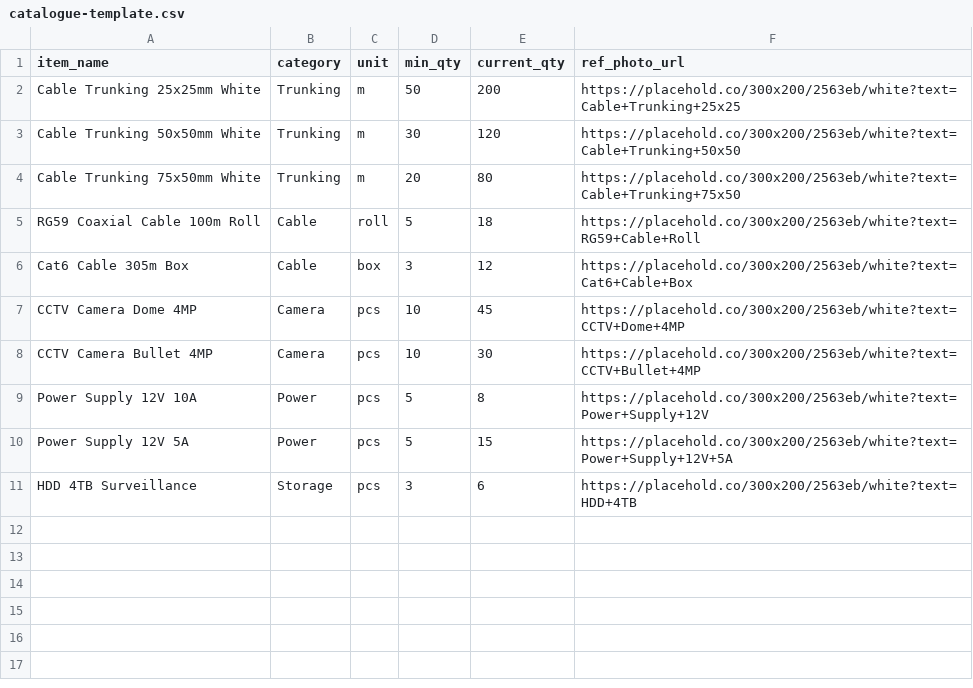
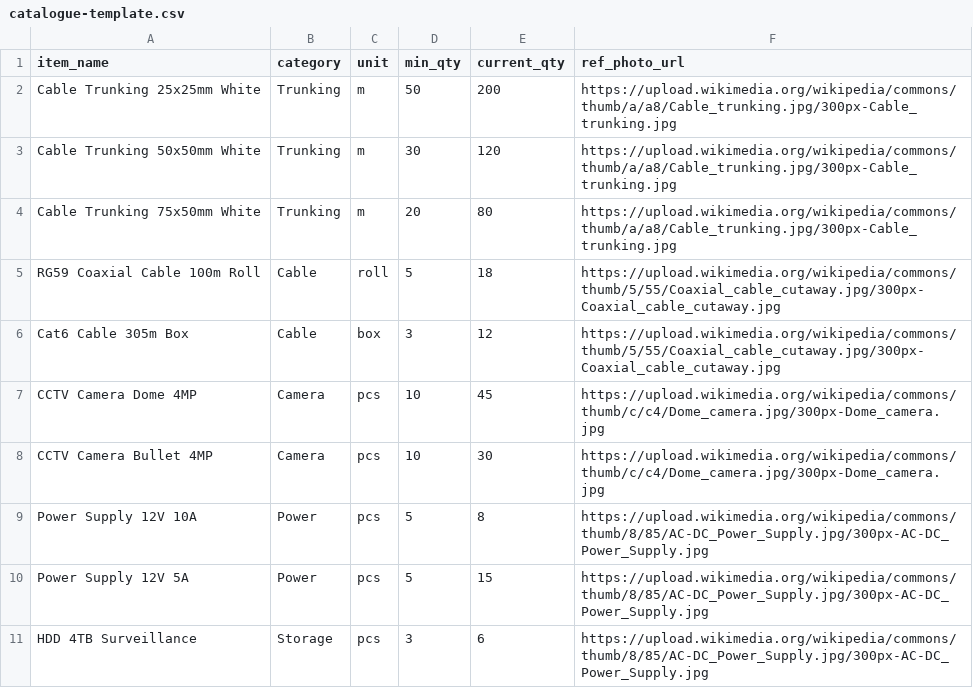
Before and after one commit to ncheewee/inventory-tracker, a CSV file: catalogue-template.csv, drawn as a sheet.

Commit message:
v1.4.0: Item picker with thumbnails, destinations/sites, report in-app, camera for ref photos
UI changes:
- Item picker: custom dropdown with photo thumbnails (not datalist)
- Notes → Destination dropdown (sites list + custom option for workers)
- Camera capture for ref photos (add/edit) in addition to gallery
- Removed redundant screen titles in sub-menus (topbar already shows location)
- Report shows in-app directly (monospace card) + send-to-Telegram button
- Daily EOD Telegram with editable schedule (hour dropdown)
- Renamed Log → History, Worker → User everywhere
- No logout confirmation — exits immediately
- Login keypad: 80% width, circular buttons, bigger
- Manager grid: 3 columns (Users, Catalogue, Sites, History, Stock, Report)

Backend changes:
- New sites tab + CRUD (add/delete/list)
- Transactions column 6: notes → destination
- New schedule endpoint (get/set daily report hour)
- Report returns text for in-app display (op=send pushes to Telegram)
- Per-transaction Telegram removed; daily EOD summary instead
- Weekly trigger replaced with daily trigger
- Mock catalogue uses Wikimedia Commons stock photos
- CSV template updated with ref_photo_url column

```diff
--- a/catalogue-template.csv
+++ b/catalogue-template.csv
@@ -1,11 +1,11 @@
 item_name,category,unit,min_qty,current_qty,ref_photo_url
-Cable Trunking 25x25mm White,Trunking,m,50,200,https://placehold.co/300x200/2563eb/white?text=Cable+Trunking+25x25
-Cable Trunking 50x50mm White,Trunking,m,30,120,https://placehold.co/300x200/2563eb/white?text=Cable+Trunking+50x50
-Cable Trunking 75x50mm White,Trunking,m,20,80,https://placehold.co/300x200/2563eb/white?text=Cable+Trunking+75x50
-RG59 Coaxial Cable 100m Roll,Cable,roll,5,18,https://placehold.co/300x200/2563eb/white?text=RG59+Cable+Roll
-Cat6 Cable 305m Box,Cable,box,3,12,https://placehold.co/300x200/2563eb/white?text=Cat6+Cable+Box
-CCTV Camera Dome 4MP,Camera,pcs,10,45,https://placehold.co/300x200/2563eb/white?text=CCTV+Dome+4MP
-CCTV Camera Bullet 4MP,Camera,pcs,10,30,https://placehold.co/300x200/2563eb/white?text=CCTV+Bullet+4MP
-Power Supply 12V 10A,Power,pcs,5,8,https://placehold.co/300x200/2563eb/white?text=Power+Supply+12V
-Power Supply 12V 5A,Power,pcs,5,15,https://placehold.co/300x200/2563eb/white?text=Power+Supply+12V+5A
-HDD 4TB Surveillance,Storage,pcs,3,6,https://placehold.co/300x200/2563eb/white?text=HDD+4TB
+Cable Trunking 25x25mm White,Trunking,m,50,200,https://upload.wikimedia.org/wikipedia/commons/thumb/a/a8/Cable_trunking.jpg/300px-Cable_trunking.jpg
+Cable Trunking 50x50mm White,Trunking,m,30,120,https://upload.wikimedia.org/wikipedia/commons/thumb/a/a8/Cable_trunking.jpg/300px-Cable_trunking.jpg
+Cable Trunking 75x50mm White,Trunking,m,20,80,https://upload.wikimedia.org/wikipedia/commons/thumb/a/a8/Cable_trunking.jpg/300px-Cable_trunking.jpg
+RG59 Coaxial Cable 100m Roll,Cable,roll,5,18,https://upload.wikimedia.org/wikipedia/commons/thumb/5/55/Coaxial_cable_cutaway.jpg/300px-Coaxial_cable_cutaway.jpg
+Cat6 Cable 305m Box,Cable,box,3,12,https://upload.wikimedia.org/wikipedia/commons/thumb/5/55/Coaxial_cable_cutaway.jpg/300px-Coaxial_cable_cutaway.jpg
+CCTV Camera Dome 4MP,Camera,pcs,10,45,https://upload.wikimedia.org/wikipedia/commons/thumb/c/c4/Dome_camera.jpg/300px-Dome_camera.jpg
+CCTV Camera Bullet 4MP,Camera,pcs,10,30,https://upload.wikimedia.org/wikipedia/commons/thumb/c/c4/Dome_camera.jpg/300px-Dome_camera.jpg
+Power Supply 12V 10A,Power,pcs,5,8,https://upload.wikimedia.org/wikipedia/commons/thumb/8/85/AC-DC_Power_Supply.jpg/300px-AC-DC_Power_Supply.jpg
+Power Supply 12V 5A,Power,pcs,5,15,https://upload.wikimedia.org/wikipedia/commons/thumb/8/85/AC-DC_Power_Supply.jpg/300px-AC-DC_Power_Supply.jpg
+HDD 4TB Surveillance,Storage,pcs,3,6,https://upload.wikimedia.org/wikipedia/commons/thumb/8/85/AC-DC_Power_Supply.jpg/300px-AC-DC_Power_Supply.jpg
```
Also changed, not shown: 4 other files.
